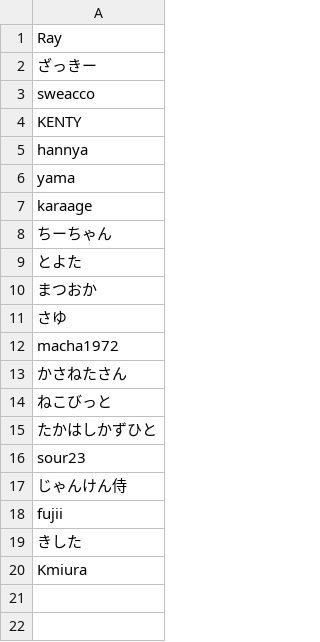
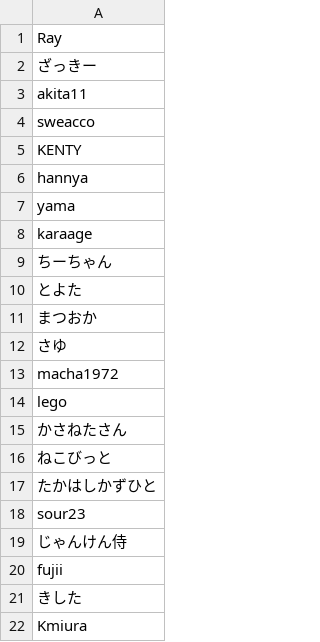
Before and after one commit to karaage0703/ai_zoo_keeper, a CSV file: zoo_002_OMMF2022/images/info.csv, drawn as a sheet; the diff names each change by its address in the sheet, - before the commit and + after, or states it on an @@ line.

```diff
--- a/zoo_002_OMMF2022/images/info.csv
+++ b/zoo_002_OMMF2022/images/info.csv
+row 3: akita11
+row 14: lego
```
Also changed, not shown: 8 other files.
